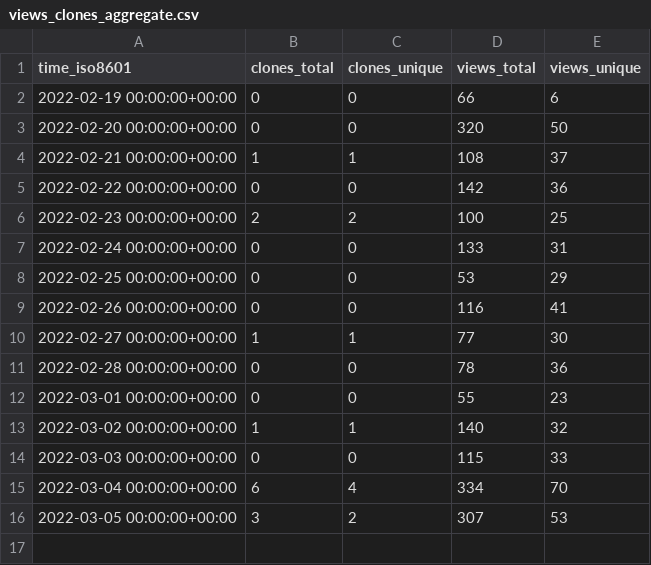
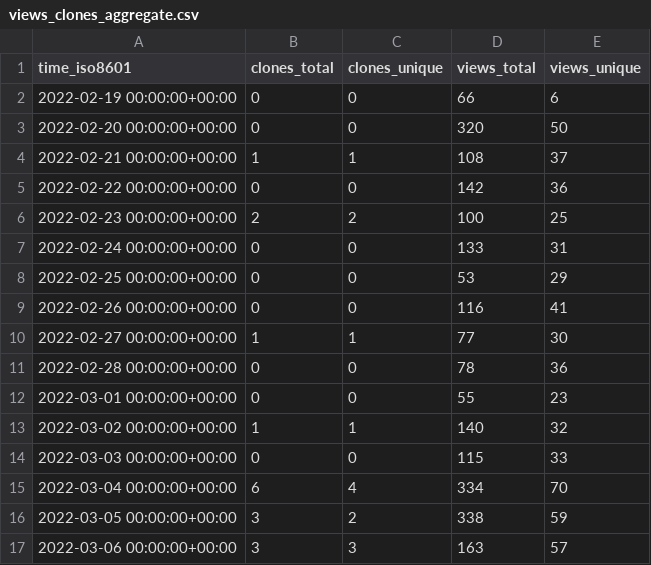
Before and after one commit to Declipsonator/Tweaks-Stats, a CSV file: Declipsonator/Meteor-Tweaks/ghrs-data/views_clones_aggregate.csv, drawn as a sheet.

```diff
--- a/Declipsonator/Meteor-Tweaks/ghrs-data/views_clones_aggregate.csv
+++ b/Declipsonator/Meteor-Tweaks/ghrs-data/views_clones_aggregate.csv
@@ -15,2 +15,3 @@ time_iso8601,clones_total,clones_unique,views_total,views_unique
 2022-03-04 00:00:00+00:00,6,4,334,70
-2022-03-05 00:00:00+00:00,3,2,307,53
+2022-03-05 00:00:00+00:00,3,2,338,59
+2022-03-06 00:00:00+00:00,3,3,163,57
```
Also changed, not shown: 1 other file.
